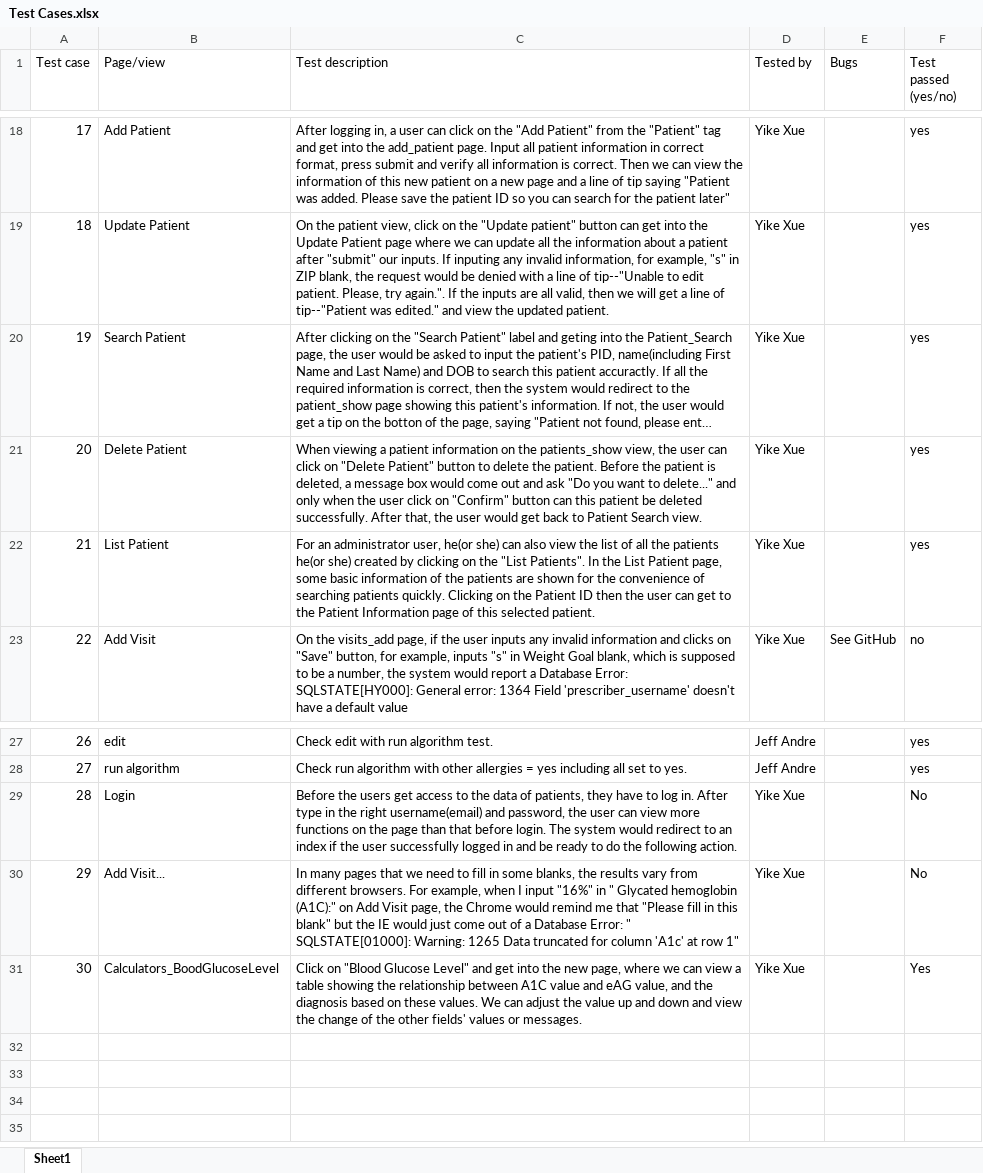
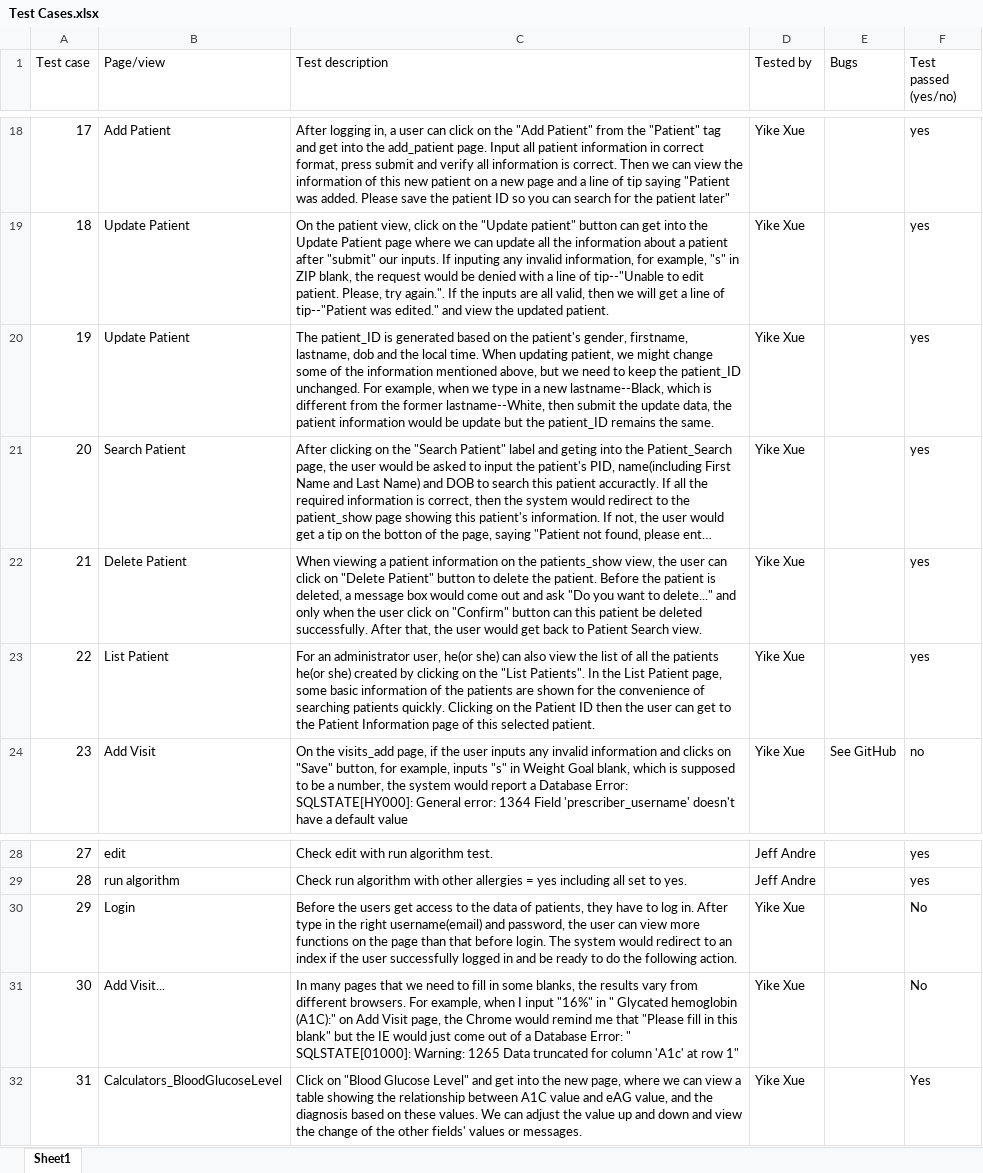
Before and after one commit to met-hilab/DiabeteSavior, an Excel workbook: docs/Test Cases.xlsx, sheet Sheet1, drawn as a sheet; only a part is shown, gaps mark what is left out; long unchanged cells end in …; values as stored, in another font and other column widths than the file's, no borders; addresses are those after the commit; the diff names each change by its address in the sheet, - before the commit and + after, or states it on an @@ line.

Commit message:
Test Cases update

```diff
--- a/docs/Test Cases.xlsx (sheet Sheet1)
+++ b/docs/Test Cases.xlsx (sheet Sheet1)
+row 20: 19 | Update Patient | The patient_ID is generated based on the patient's gender, firstname, lastname, dob and the local time. When updating patient, we might change some of the information mentioned above, but we need to keep the patient_ID unchanged. For example, when we type in a new lastname--Black, which is different from the former lastname--White, then submit the update data, the patient information would be update but the patient_ID remains the same. | Yike Xue |  | yes
@@ column A (Test case) renumbered from row 21 down @@
-B32 (Page/view): Calculators_BoodGlucoseLevel
+B32 (Page/view): Calculators_BloodGlucoseLevel
```
